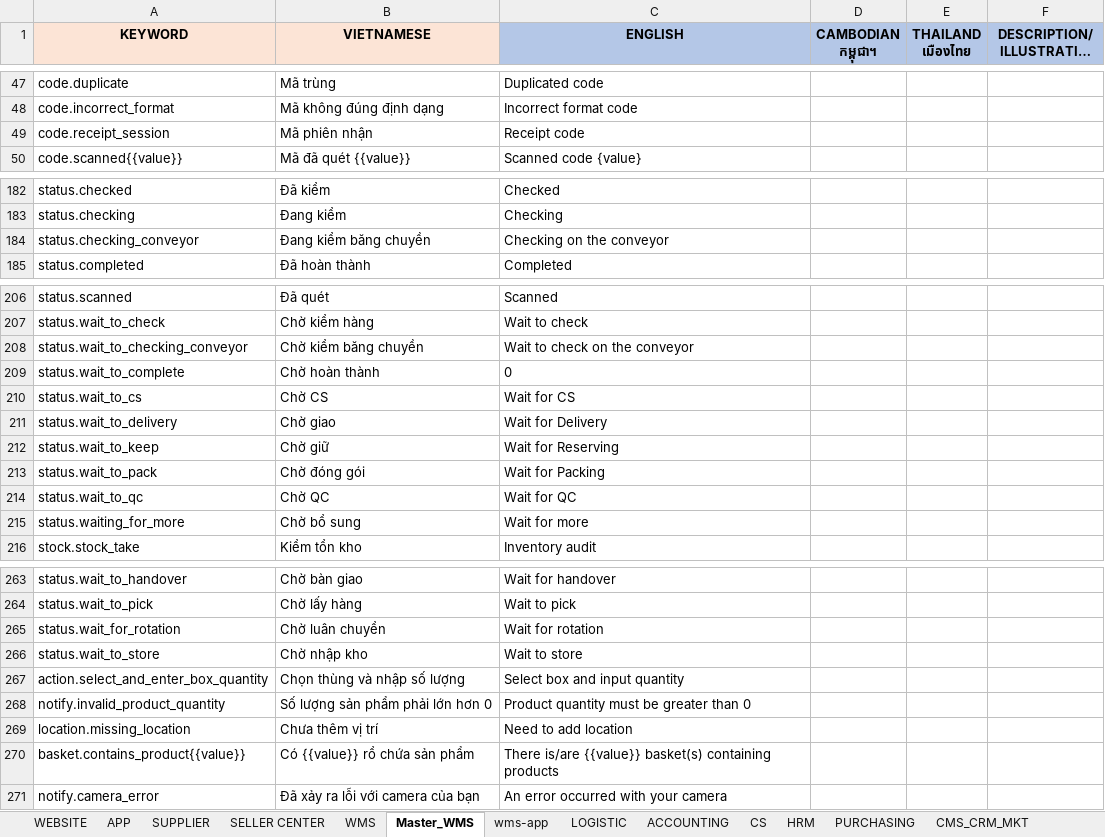
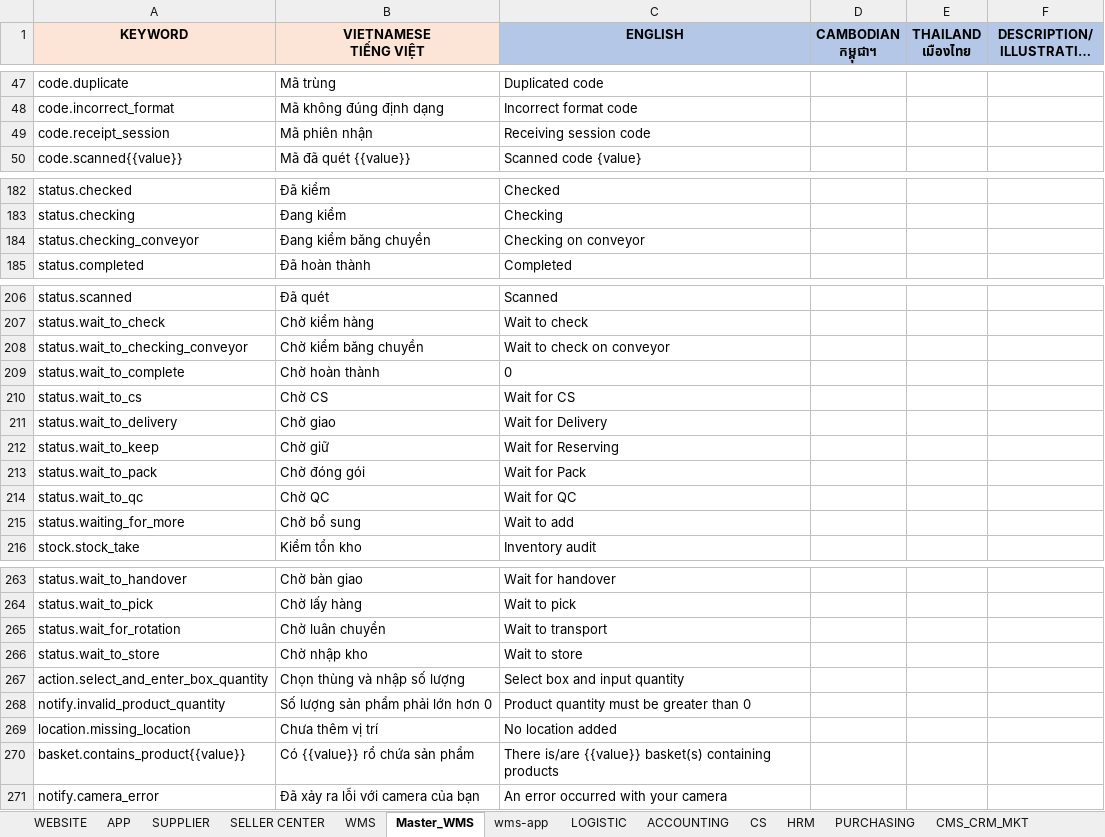
Before and after one commit to DangVTNhan/remove-text, an Excel workbook: test-keywork.xlsx, sheet Master_WMS, drawn as a sheet; only a part is shown, gaps mark what is left out; long unchanged cells end in …; values as stored, in another font and other column widths than the file's, no borders; conditional formats not drawn; ↵ is a line break in a cell; the diff covers the shown part only; the diff names each change by its address in the sheet, - before the commit and + after, or states it on an @@ line.

Commit message:
use ENGLISH as key

```diff
--- a/test-keywork.xlsx (sheet Master_WMS)
+++ b/test-keywork.xlsx (sheet Master_WMS)
-B1: VIETNAMESE
+B1: VIETNAMESE ↵ TIẾNG VIỆT
-C49 (ENGLISH): Receipt code
+C49 (ENGLISH): Receiving session code
-C184 (ENGLISH): Checking on the conveyor
+C184 (ENGLISH): Checking on conveyor
-C208 (ENGLISH): Wait to check on the conveyor
+C208 (ENGLISH): Wait to check on conveyor
-C213 (ENGLISH): Wait for Packing
+C213 (ENGLISH): Wait for Pack
-C215 (ENGLISH): Wait for more
+C215 (ENGLISH): Wait to add
-C265 (ENGLISH): Wait for rotation
+C265 (ENGLISH): Wait to transport
-C269 (ENGLISH): Need to add location
+C269 (ENGLISH): No location added
```
Also changed, not shown: 2 edited cells elsewhere in this sheet, sheet wms-app, sheet LOGISTIC, 4 other files.
